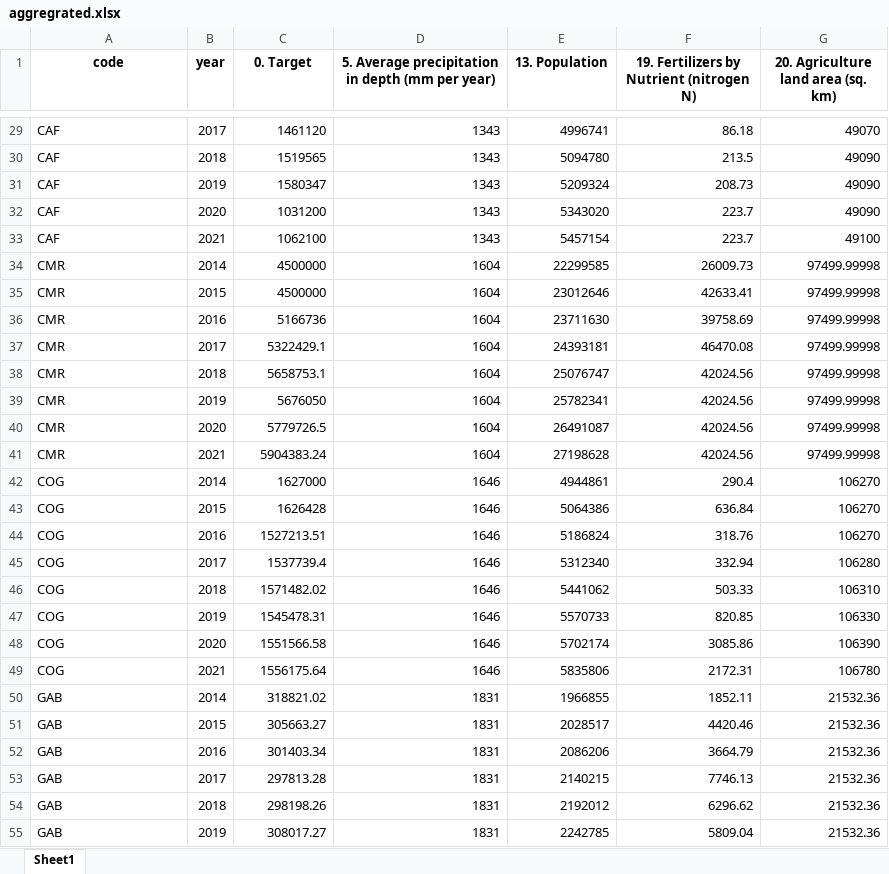
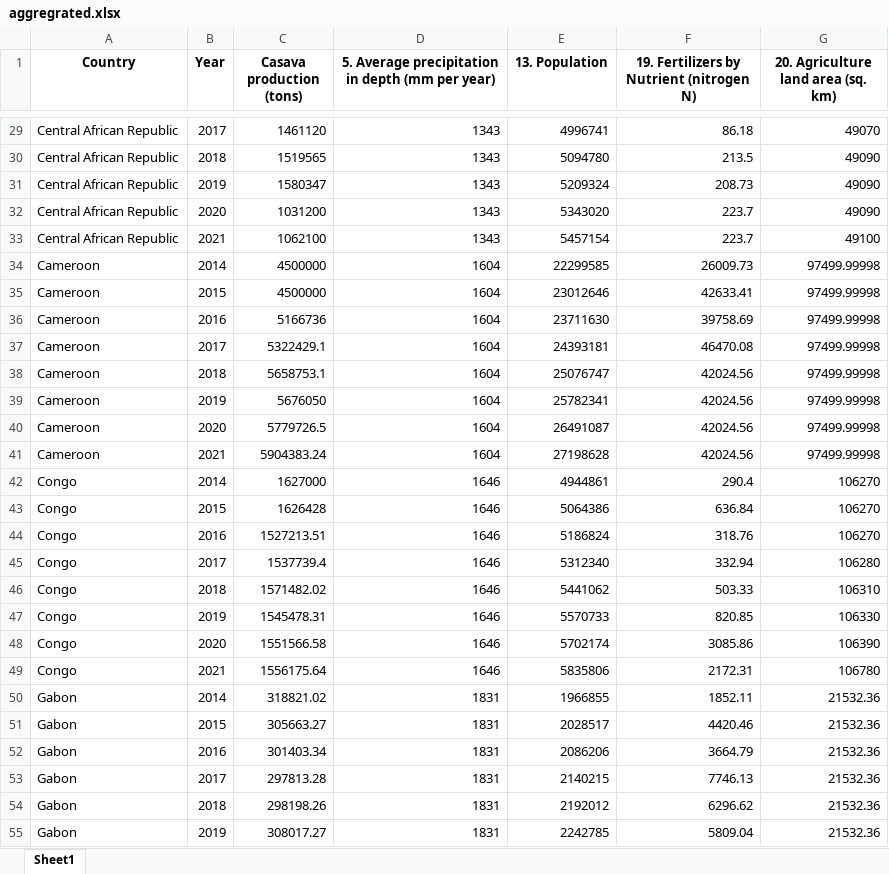
Before and after one commit to AmandaLjx/DTP-HELL, an Excel workbook: output/aggregrated.xlsx, sheet Sheet1, drawn as a sheet; only a part is shown, gaps mark what is left out; values as stored, in another font and other column widths than the file's, no borders; the diff covers the shown part only; the diff names each change by its address in the sheet, - before the commit and + after, or states it on an @@ line.

Commit message:
Output is now in terms of country names

```diff
--- a/output/aggregrated.xlsx (sheet Sheet1)
+++ b/output/aggregrated.xlsx (sheet Sheet1)
-A1: code
+A1: Country
-B1: year
+B1: Year
-C1: 0. Target
+C1: Casava production (tons)
-A29:A33 (Country): CAF
+A29:A33 (Country): Central African Republic
-A34:A41 (Country): CMR
+A34:A41 (Country): Cameroon
-A42:A49 (Country): COG
+A42:A49 (Country): Congo
-A50:A55 (Country): GAB
+A50:A55 (Country): Gabon
```
Also changed, not shown: 133 edited cells elsewhere in this sheet, 2 other files.
